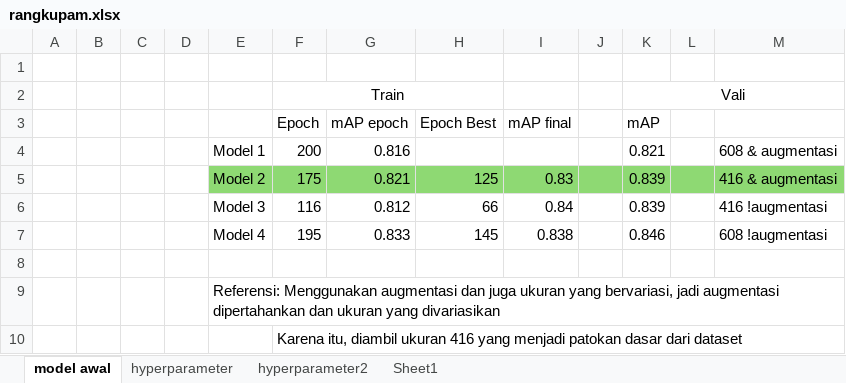
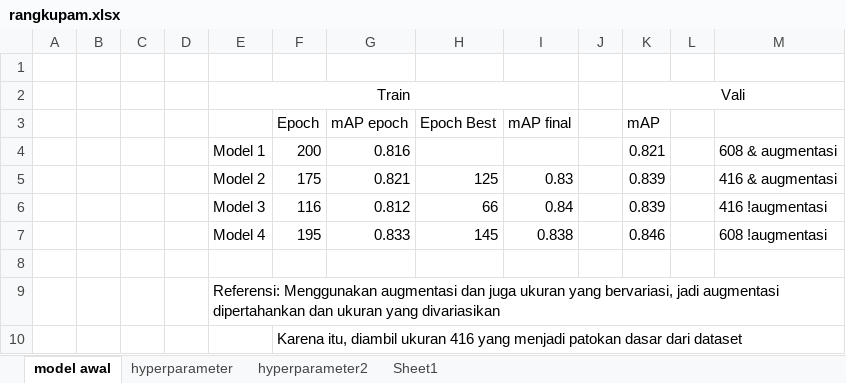
Before and after one commit to gabrieladvent/thesis, an Excel workbook: DOKUMENT/rangkupam.xlsx, sheet model awal, drawn as a sheet; values as stored, in another font and other column widths than the file's, no borders; removed rows and columns are numbered as before the commit, all else as after; the diff names each change by its address in the sheet, - before the commit and + after, or states it on an @@ line.

```diff
--- a/DOKUMENT/rangkupam.xlsx (sheet model awal)
+++ b/DOKUMENT/rangkupam.xlsx (sheet model awal)
-row 2:  |  |  |  |  | Train |  |  |  |  | Vali
+row 2:  |  |  |  | Train |  |  |  |  |  | Vali
-E5:M5 fill: #8ED973
+E5:M5 fill: none
```
Also changed, not shown: 5 other files.
